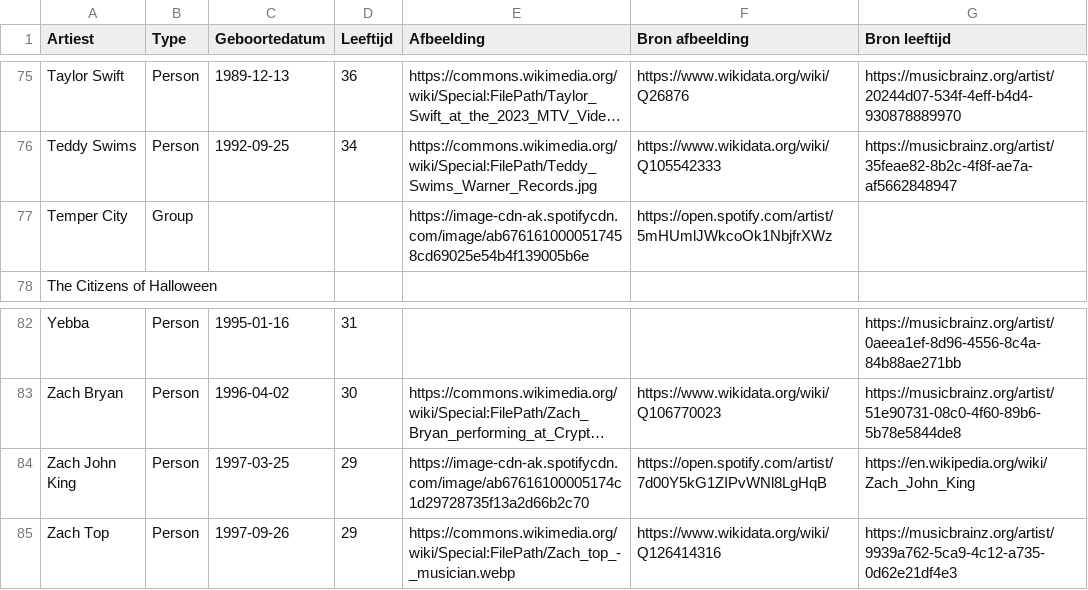
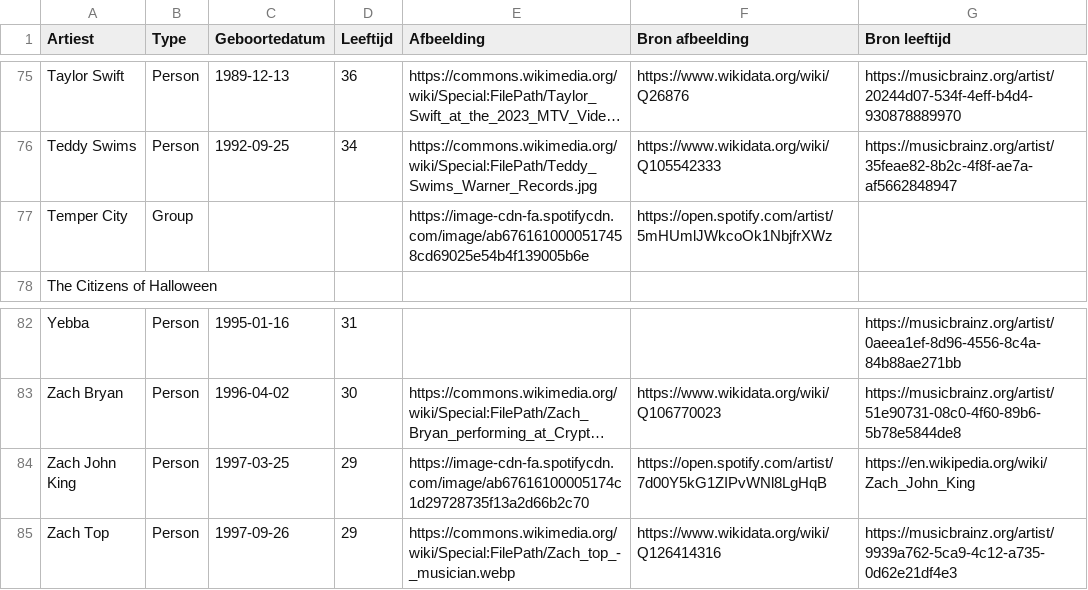
Before and after one commit to seppegoossens99-eng/billboard-hot-100-reversed, a CSV file: billboard_artist_profiles.csv, drawn as a sheet; only a part is shown, gaps mark what is left out; long unchanged cells end in …; the diff covers the shown part only; the diff names each change by its address in the sheet, - before the commit and + after, or states it on an @@ line.

```diff
--- a/billboard_artist_profiles.csv
+++ b/billboard_artist_profiles.csv
-E77 (Afbeelding): https://image-cdn-ak.spotifycdn.com/image/ab6761610000517458cd69025e54b4f139005b6e
+E77 (Afbeelding): https://image-cdn-fa.spotifycdn.com/image/ab6761610000517458cd69025e54b4f139005b6e
-E84 (Afbeelding): https://image-cdn-ak.spotifycdn.com/image/ab67616100005174c1d29728735f13a2d66b2c70
+E84 (Afbeelding): https://image-cdn-fa.spotifycdn.com/image/ab67616100005174c1d29728735f13a2d66b2c70
```
Also changed, not shown: 7 edited cells elsewhere in this file, 1 other file.
